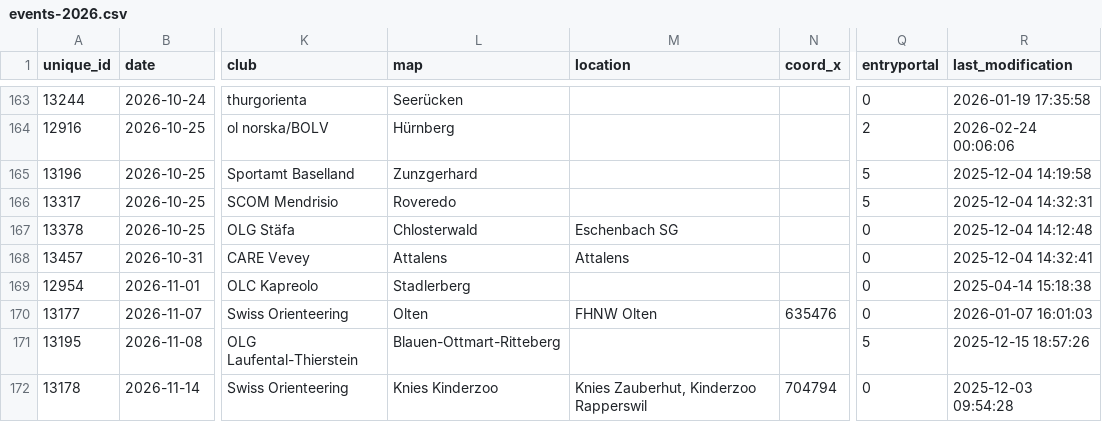
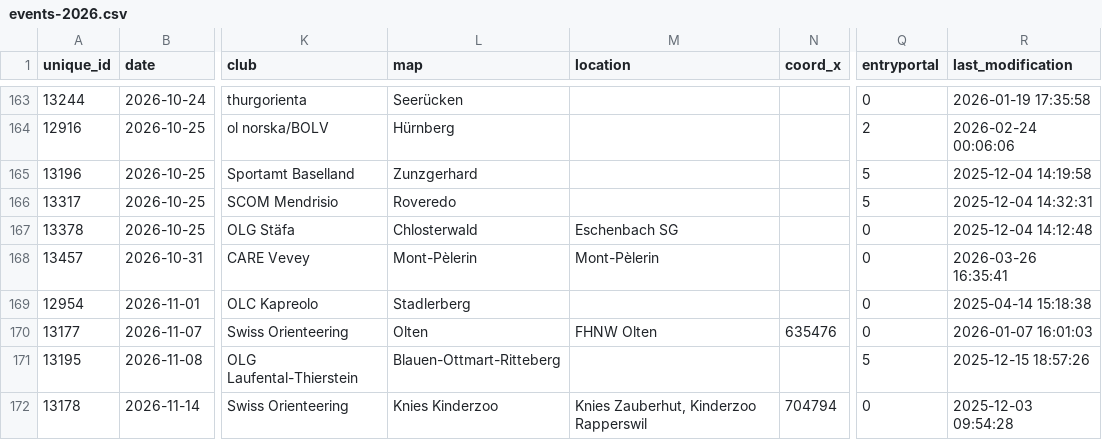
Before and after one commit to fabianHueni/swiss-orienteering-events, a CSV file: public/data/events-2026.csv, drawn as a sheet; only a part is shown, gaps mark what is left out; the diff names each change by its address in the sheet, - before the commit and + after, or states it on an @@ line.

```diff
--- a/public/data/events-2026.csv
+++ b/public/data/events-2026.csv
-L168 (map): Attalens
+L168 (map): Mont-Pèlerin
-M168 (location): Attalens
+M168 (location): Mont-Pèlerin
-R168 (last_modification): 2025-12-04 14:32:41
+R168 (last_modification): 2026-03-26 16:35:41
```
